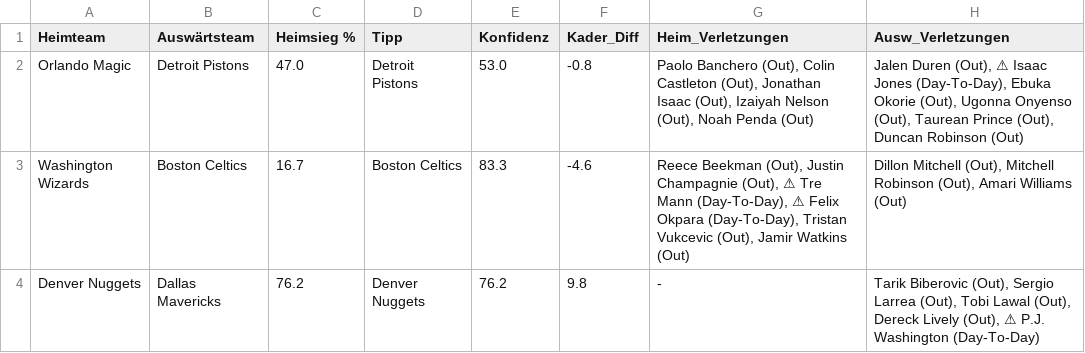
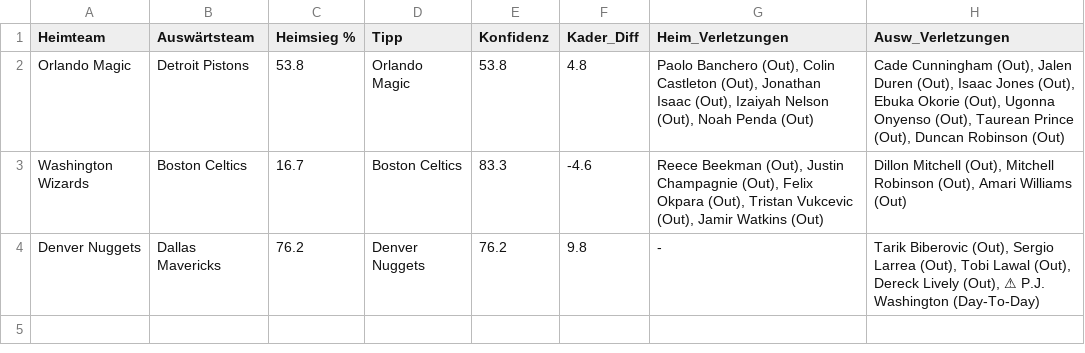
Before and after one commit to aalauge/NBA-Vorhersagen, a CSV file: results/predictions_2026-11-24.csv, drawn as a sheet; the diff names each change by its address in the sheet, - before the commit and + after, or states it on an @@ line.

```diff
--- a/results/predictions_2026-11-24.csv
+++ b/results/predictions_2026-11-24.csv
-C2 (Heimsieg %): 47.0
+C2 (Heimsieg %): 53.8
-D2 (Tipp): Detroit Pistons
+D2 (Tipp): Orlando Magic
-E2 (Konfidenz): 53.0
+E2 (Konfidenz): 53.8
-F2 (Kader_Diff): -0.8
+F2 (Kader_Diff): 4.8
-H2 (Ausw_Verletzungen): Jalen Duren (Out), ⚠ Isaac Jones (Day-To-Day), Ebuka Okorie…
+H2 (Ausw_Verletzungen): Cade Cunningham (Out), Jalen Duren (Out), Isaac Jones (Out), Ebuka Okorie…
-G3 (Heim_Verletzungen): …Champagnie (Out), ⚠ Tre Mann (Day-To-Day), ⚠ Felix Okpara (Day-To-Day), Tristan Vukcevic…
+G3 (Heim_Verletzungen): …Champagnie (Out), Felix Okpara (Out), Tristan Vukcevic…
```
